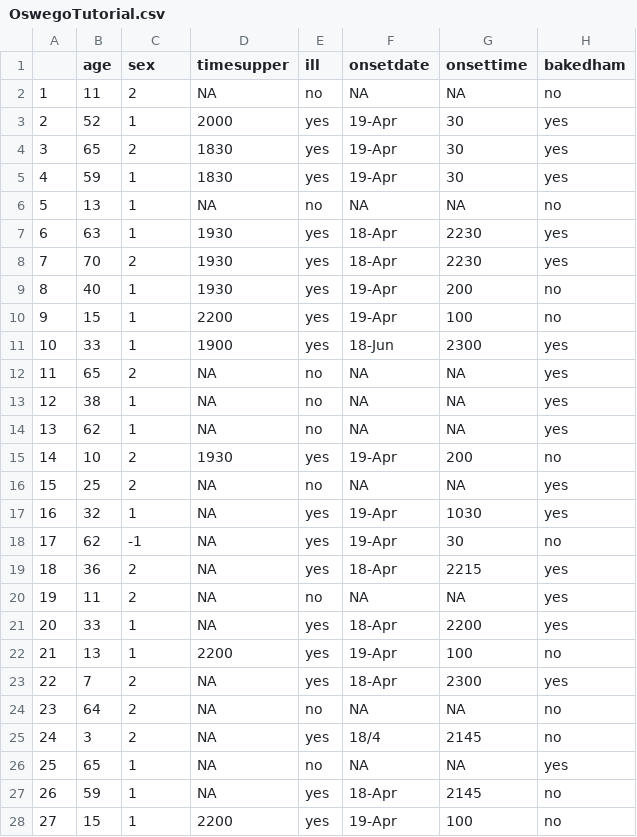
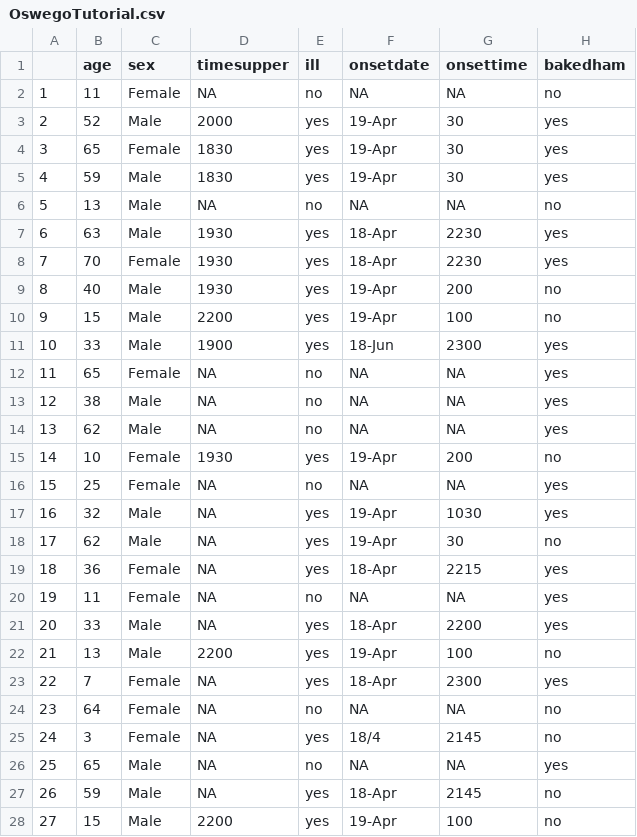
Before and after one commit to amakhija/RTutorials, a CSV file: OswegoTutorial.csv, drawn as a sheet; only a part is shown; the diff covers the shown part only; the diff names each change by its address in the sheet, - before the commit and + after, or states it on an @@ line.

Commit message:
All edits completed

```diff
--- a/OswegoTutorial.csv
+++ b/OswegoTutorial.csv
-C2 (sex): 2
+C2 (sex): Female
-C3 (sex): 1
+C3 (sex): Male
-C4 (sex): 2
+C4 (sex): Female
-C5:C7 (sex): 1
+C5:C7 (sex): Male
-C8 (sex): 2
+C8 (sex): Female
-C9:C11 (sex): 1
+C9:C11 (sex): Male
-C12 (sex): 2
+C12 (sex): Female
-C13:C14 (sex): 1
+C13:C14 (sex): Male
-C15:C16 (sex): 2
+C15:C16 (sex): Female
-C17 (sex): 1
+C17 (sex): Male
-C18 (sex): -1
+C18 (sex): Male
-C19:C20 (sex): 2
+C19:C20 (sex): Female
-C21:C22 (sex): 1
+C21:C22 (sex): Male
-C23:C25 (sex): 2
+C23:C25 (sex): Female
-C26:C28 (sex): 1
+C26:C28 (sex): Male
```
Also changed, not shown: 48 edited cells elsewhere in this file.
